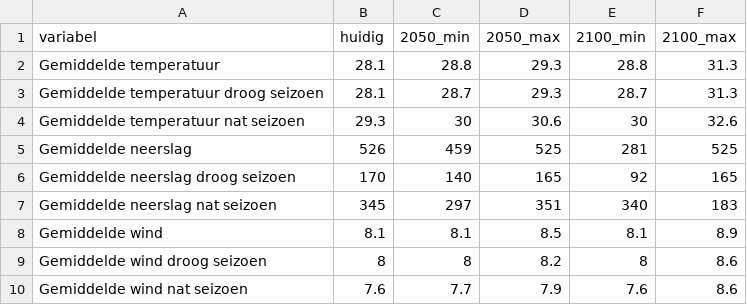
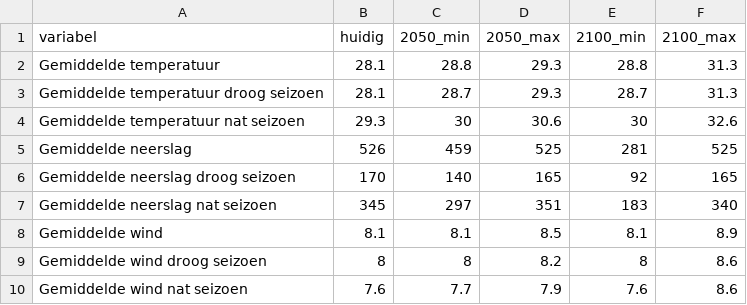
Before and after one commit to sophievanderhorst/data, a CSV file: bonaire_klimaatdata.csv, drawn as a sheet.

Commit message:
Update bonaire_klimaatdata.csv

```diff
--- a/bonaire_klimaatdata.csv
+++ b/bonaire_klimaatdata.csv
@@ -6,3 +6,3 @@ Gemiddelde neerslag,526,459,525,281,525
 Gemiddelde neerslag droog seizoen,170,140,165,92,165
-Gemiddelde neerslag nat seizoen,345,297,351,340,183
+Gemiddelde neerslag nat seizoen,345,297,351,183,340
 Gemiddelde wind,8.1,8.1,8.5,8.1,8.9
```
